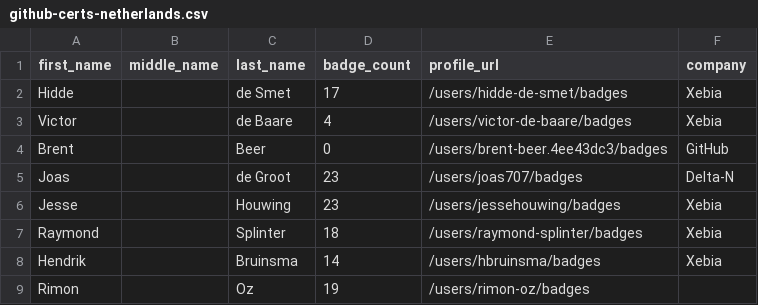
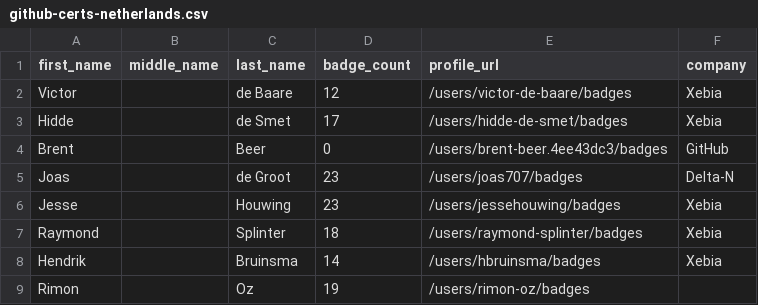
Before and after one commit to andrediasbr/github-certification-ranking, a CSV file: datasource/github-certs-netherlands.csv, drawn as a sheet; only a part is shown.

```diff
--- a/datasource/github-certs-netherlands.csv
+++ b/datasource/github-certs-netherlands.csv
@@ -1,4 +1,4 @@
 first_name,middle_name,last_name,badge_count,profile_url,company
+Victor,,de Baare,12,/users/victor-de-baare/badges,Xebia
 Hidde,,de Smet,17,/users/hidde-de-smet/badges,Xebia
-Victor,,de Baare,4,/users/victor-de-baare/badges,Xebia
 Brent,,Beer,0,/users/brent-beer.4ee43dc3/badges,GitHub
```
Also changed, not shown: datasource/github-certs-brazil.csv, datasource/github-certs-canada.csv, 12 other files.
